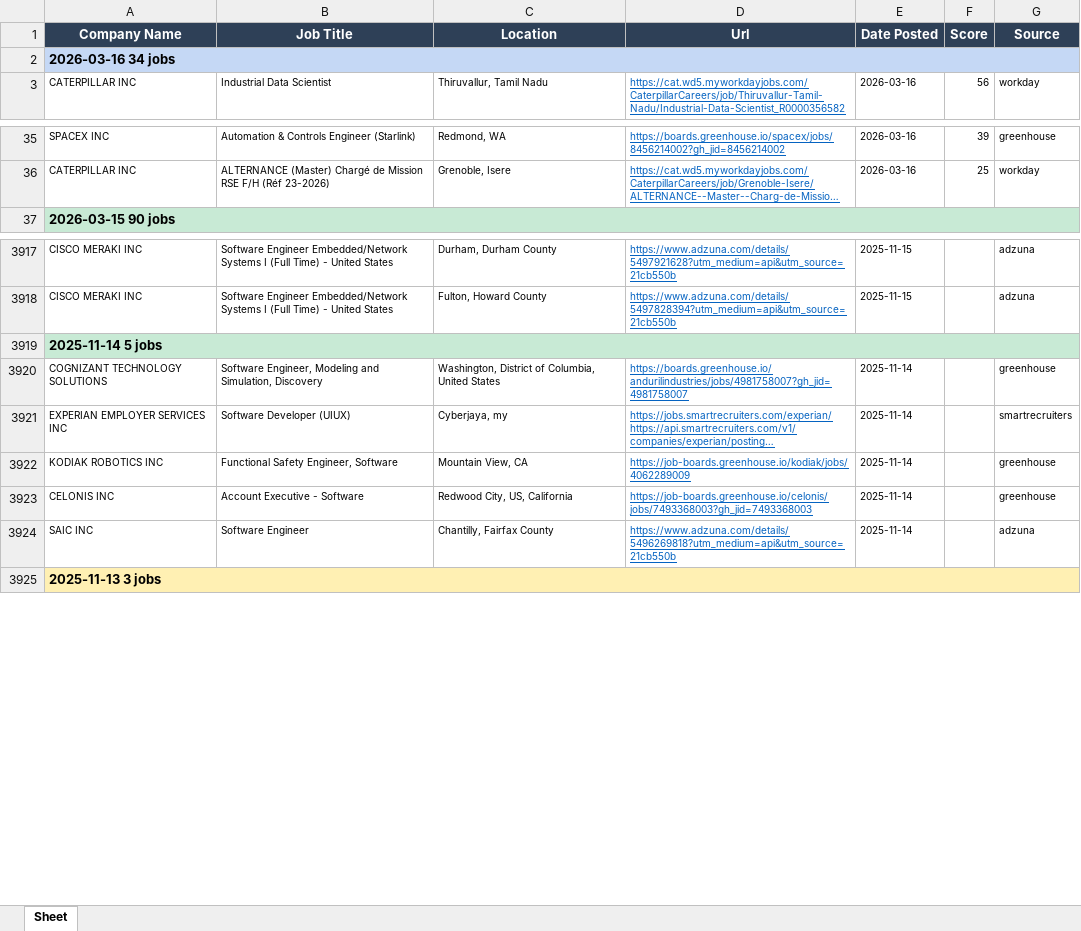
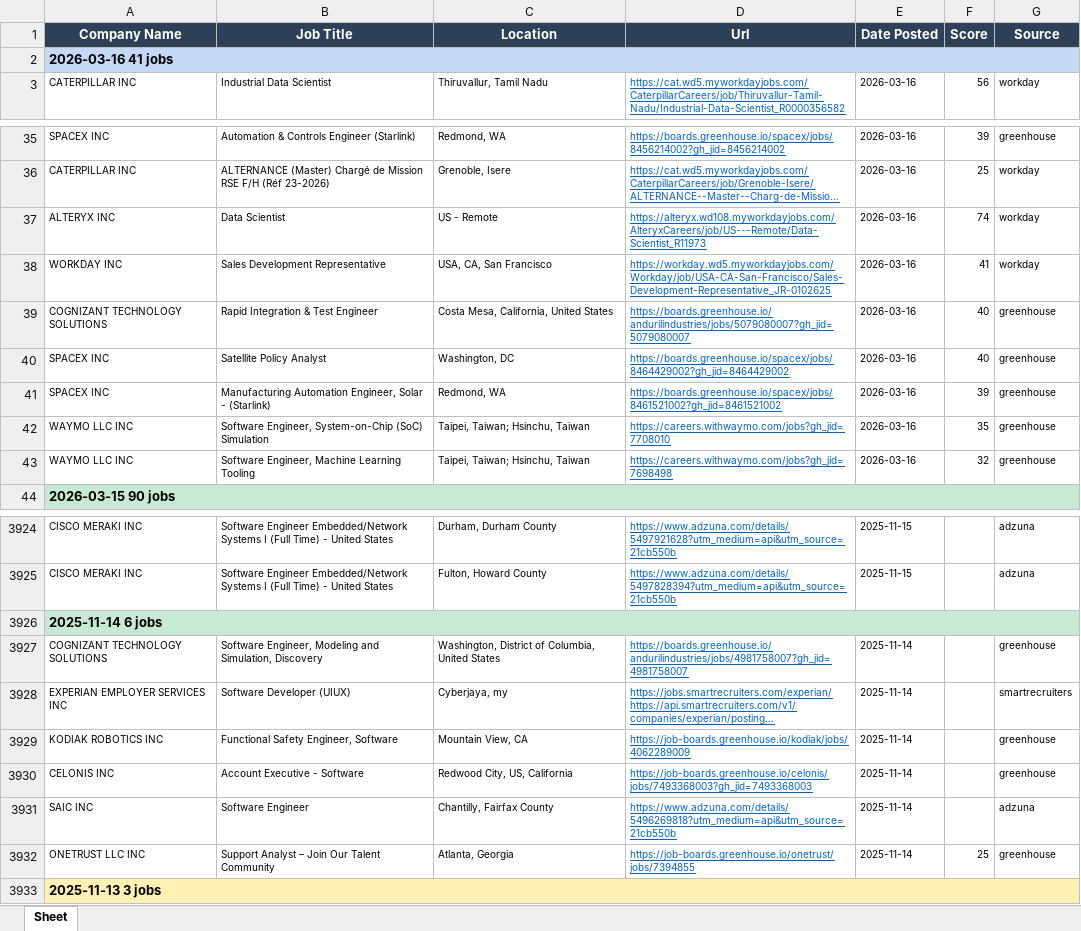
Before and after one commit to egnyani/srx-ent-role-xf, an Excel workbook: output/entry_roles.xlsx, sheet Sheet, drawn as a sheet; only a part is shown, gaps mark what is left out; long unchanged cells end in …; values as stored, in another font and other column widths than the file's, no borders; addresses are those after the commit; the diff names each change by its address in the sheet, - before the commit and + after, or states it on an @@ line.

```diff
--- a/output/entry_roles.xlsx (sheet Sheet)
+++ b/output/entry_roles.xlsx (sheet Sheet)
-A2 (Company Name): 2026-03-16 34 jobs
+A2 (Company Name): 2026-03-16 41 jobs
+row 37: ALTERYX INC | Data Scientist | US - Remote | https://alteryx.wd108.myworkdayjobs.com/AlteryxCareers/job/US---Remote/Data-Scientist_R11973 | 2026-03-16 | 74 | workday
+row 38: WORKDAY INC | Sales Development Representative | USA, CA, San Francisco | https://workday.wd5.myworkdayjobs.com/Workday/job/USA-CA-San-Francisco/Sales-Development-Representative_JR-0102625 | 2026-03-16 | 41 | workday
+row 39: COGNIZANT TECHNOLOGY SOLUTIONS | Rapid Integration & Test Engineer | Costa Mesa, California, United States | https://boards.greenhouse.io/andurilindustries/jobs/5079080007?gh_jid=5079080007 | 2026-03-16 | 40 | greenhouse
+row 40: SPACEX INC | Satellite Policy Analyst | Washington, DC | https://boards.greenhouse.io/spacex/jobs/8464429002?gh_jid=8464429002 | 2026-03-16 | 40 | greenhouse
+row 41: SPACEX INC | Manufacturing Automation Engineer, Solar - (Starlink) | Redmond, WA | https://boards.greenhouse.io/spacex/jobs/8461521002?gh_jid=8461521002 | 2026-03-16 | 39 | greenhouse
+row 42: WAYMO LLC INC | Software Engineer, System-on-Chip (SoC) Simulation | Taipei, Taiwan; Hsinchu, Taiwan | https://careers.withwaymo.com/jobs?gh_jid=7708010 | 2026-03-16 | 35 | greenhouse
+row 43: WAYMO LLC INC | Software Engineer, Machine Learning Tooling | Taipei, Taiwan; Hsinchu, Taiwan | https://careers.withwaymo.com/jobs?gh_jid=7698498 | 2026-03-16 | 32 | greenhouse
-A3926 (Company Name): 2025-11-14 5 jobs
+A3926 (Company Name): 2025-11-14 6 jobs
+row 3932: ONETRUST LLC INC | Support Analyst – Join Our Talent Community | Atlanta, Georgia | https://job-boards.greenhouse.io/onetrust/jobs/7394855 | 2025-11-14 | 25 | greenhouse
```
Also changed, not shown: 2 other files.
